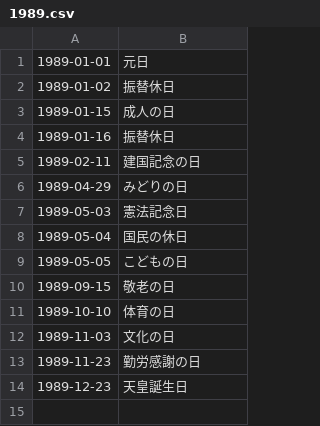
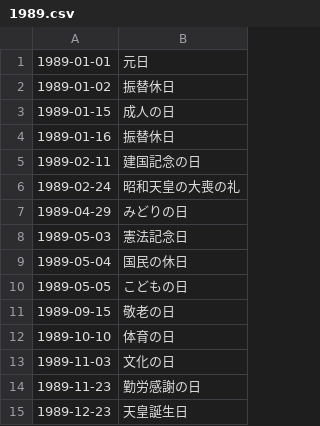
Before and after one commit to socv/holiday_in_japan, a CSV file: dst/csv_short/1989.csv, drawn as a sheet; the diff names each change by its address in the sheet, - before the commit and + after, or states it on an @@ line.

```diff
--- a/dst/csv_short/1989.csv
+++ b/dst/csv_short/1989.csv
+row 6: 1989-02-24 | 昭和天皇の大喪の礼
```
Also changed, not shown: dst/csv_long/1959.csv, dst/csv_long/1989.csv, 30 other files.
